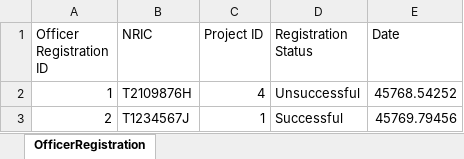
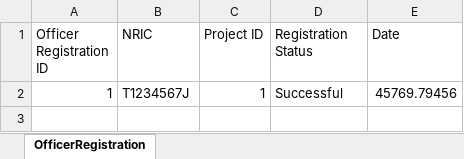
Before and after one commit to racshanyaajagadish15/SC2002-BTO-V3, an Excel workbook: resources/data/OfficerRegistration.xlsx, sheet OfficerRegistration, drawn as a sheet; values as stored, in another font and other column widths than the file's, no borders; removed rows and columns are numbered as before the commit, all else as after; the diff names each change by its address in the sheet, - before the commit and + after, or states it on an @@ line.

```diff
--- a/resources/data/OfficerRegistration.xlsx (sheet OfficerRegistration)
+++ b/resources/data/OfficerRegistration.xlsx (sheet OfficerRegistration)
-row 2: 1 | T2109876H | 4 | Unsuccessful | 45768.54252
-A2 (Officer Registration ID): 2
+A2 (Officer Registration ID): 1
```
Also changed, not shown: resources/data/ManagerList.xlsx, resources/data/ProjectApplication.xlsx, 17 other files.
